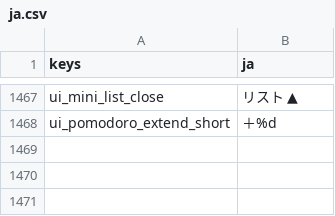
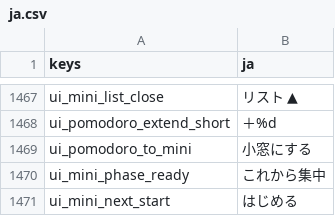
Before and after one commit to darkouji0105/pomodoro-heroes, a CSV file: localization/ja.csv, drawn as a sheet; only a part is shown, gaps mark what is left out; the diff names each change by its address in the sheet, - before the commit and + after, or states it on an @@ line.

```diff
--- a/localization/ja.csv
+++ b/localization/ja.csv
+row 1469: ui_pomodoro_to_mini | 小窓にする
+row 1470: ui_mini_phase_ready | これから集中
+row 1471: ui_mini_next_start | はじめる
```
Also changed, not shown: 10 other files.
